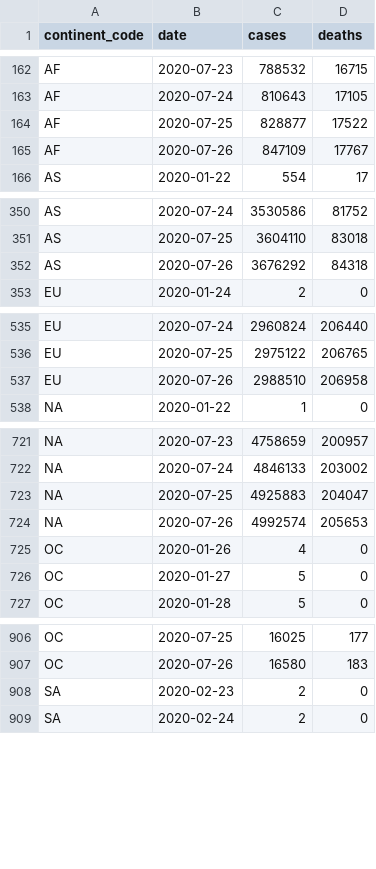
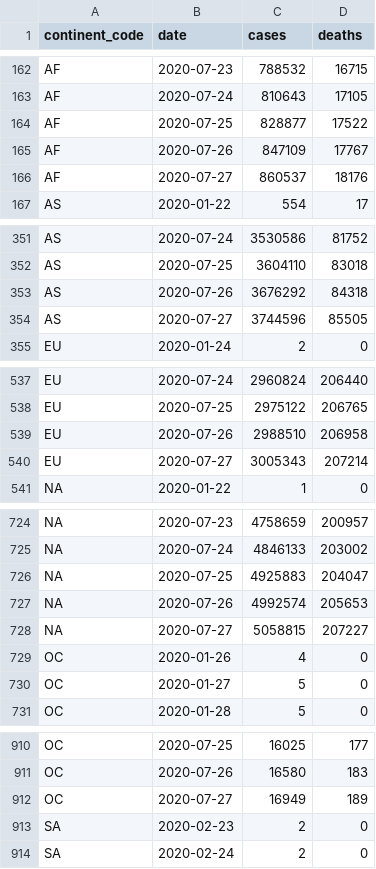
Before and after one commit to covid-open-data/xform-casecount-jhu, a CSV file: output/continents.csv, drawn as a sheet; only a part is shown, gaps mark what is left out; the diff covers the shown part only.

```diff
--- a/output/continents.csv
+++ b/output/continents.csv
@@ -165,2 +165,3 @@ AF,2020-07-25,828877,17522
 AF,2020-07-26,847109,17767
+AF,2020-07-27,860537,18176
 AS,2020-01-22,554,17
@@ -352,2 +353,3 @@ AS,2020-07-25,3604110,83018
 AS,2020-07-26,3676292,84318
+AS,2020-07-27,3744596,85505
 EU,2020-01-24,2,0
@@ -537,2 +539,3 @@ EU,2020-07-25,2975122,206765
 EU,2020-07-26,2988510,206958
+EU,2020-07-27,3005343,207214
 "NA",2020-01-22,1,0
@@ -724,2 +727,3 @@ EU,2020-07-26,2988510,206958
 "NA",2020-07-26,4992574,205653
+"NA",2020-07-27,5058815,207227
 OC,2020-01-26,4,0
@@ -907,2 +911,3 @@ OC,2020-07-25,16025,177
 OC,2020-07-26,16580,183
+OC,2020-07-27,16949,189
 SA,2020-02-23,2,0
```
Also changed, not shown: 1 added row elsewhere in this file, output/admin0/all.csv, output/global.csv, 1 other file.
